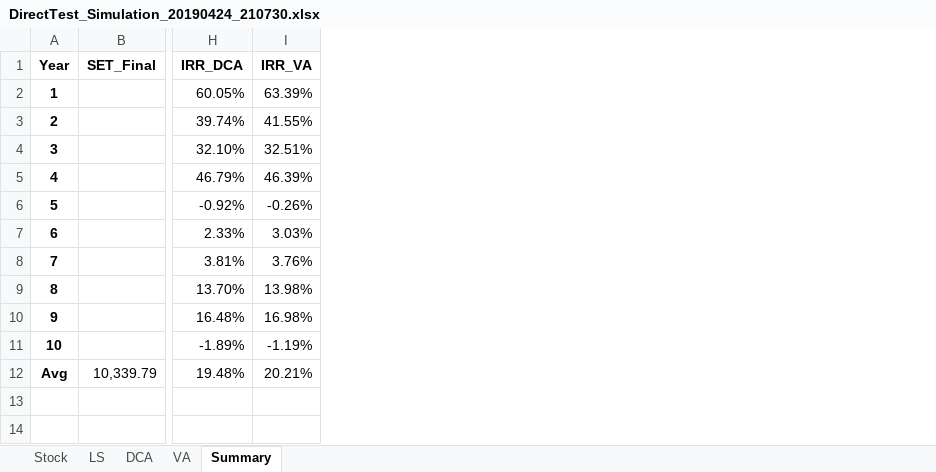
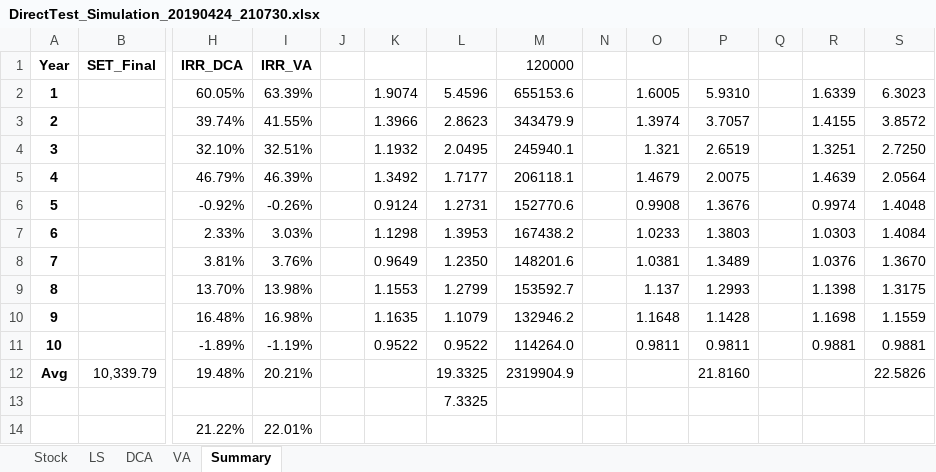
Before and after one commit to paroonk/DCA, an Excel workbook: output/DirectTest_Simulation_20190424_210730.xlsx, sheet Summary, drawn as a sheet; only a part is shown, gaps mark what is left out; values as stored, in another font and other column widths than the file's, no borders; rows hold the shown columns only; the diff names each change by its address in the sheet, - before the commit and + after, or states it on an @@ line.

```diff
--- a/output/DirectTest_Simulation_20190424_210730.xlsx (sheet Summary)
+++ b/output/DirectTest_Simulation_20190424_210730.xlsx (sheet Summary)
+column J, empty
+column K, rows 2-11: 1.9074 | 1.3966 | 1.1932 | 1.3492 | 0.9124 | 1.1298 | 0.9649 | 1.1553 | 1.1635 | 0.9522
+column L, rows 2-12: 5.4596 | 2.8623 | 2.0495 | 1.7177 | 1.2731 | 1.3953 | 1.2350 | 1.2799 | 1.1079 | 0.9522 | 19.3325
+column M (120000), rows 2-12: 655153.6 | 343479.9 | 245940.1 | 206118.1 | 152770.6 | 167438.2 | 148201.6 | 153592.7 | 132946.2 | 114264.0 | 2319904.9
+column N, empty
+column O, rows 2-11: 1.6005 | 1.3974 | 1.321 | 1.4679 | 0.9908 | 1.0233 | 1.0381 | 1.137 | 1.1648 | 0.9811
+column P, rows 2-12: 5.9310 | 3.7057 | 2.6519 | 2.0075 | 1.3676 | 1.3803 | 1.3489 | 1.2993 | 1.1428 | 0.9811 | 21.8160
+column Q, empty
+column R, rows 2-11: 1.6339 | 1.4155 | 1.3251 | 1.4639 | 0.9974 | 1.0303 | 1.0376 | 1.1398 | 1.1698 | 0.9881
+column S, rows 2-12: 6.3023 | 3.8572 | 2.7250 | 2.0564 | 1.4048 | 1.4084 | 1.3670 | 1.3175 | 1.1559 | 0.9881 | 22.5826
+row 13:  |  |  |  |  |  | 7.3325
+row 14:  |  | 21.22% | 22.01%
```
Also changed, not shown: 5 other files.
